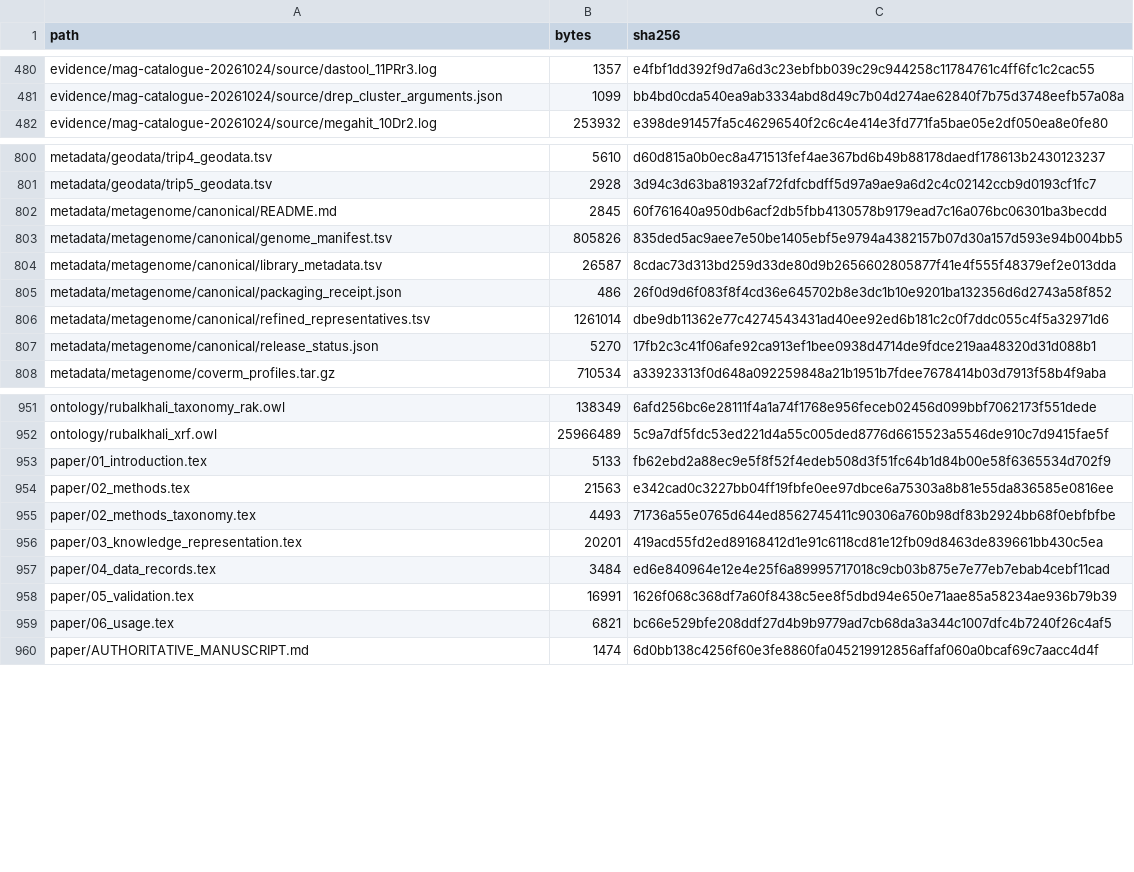
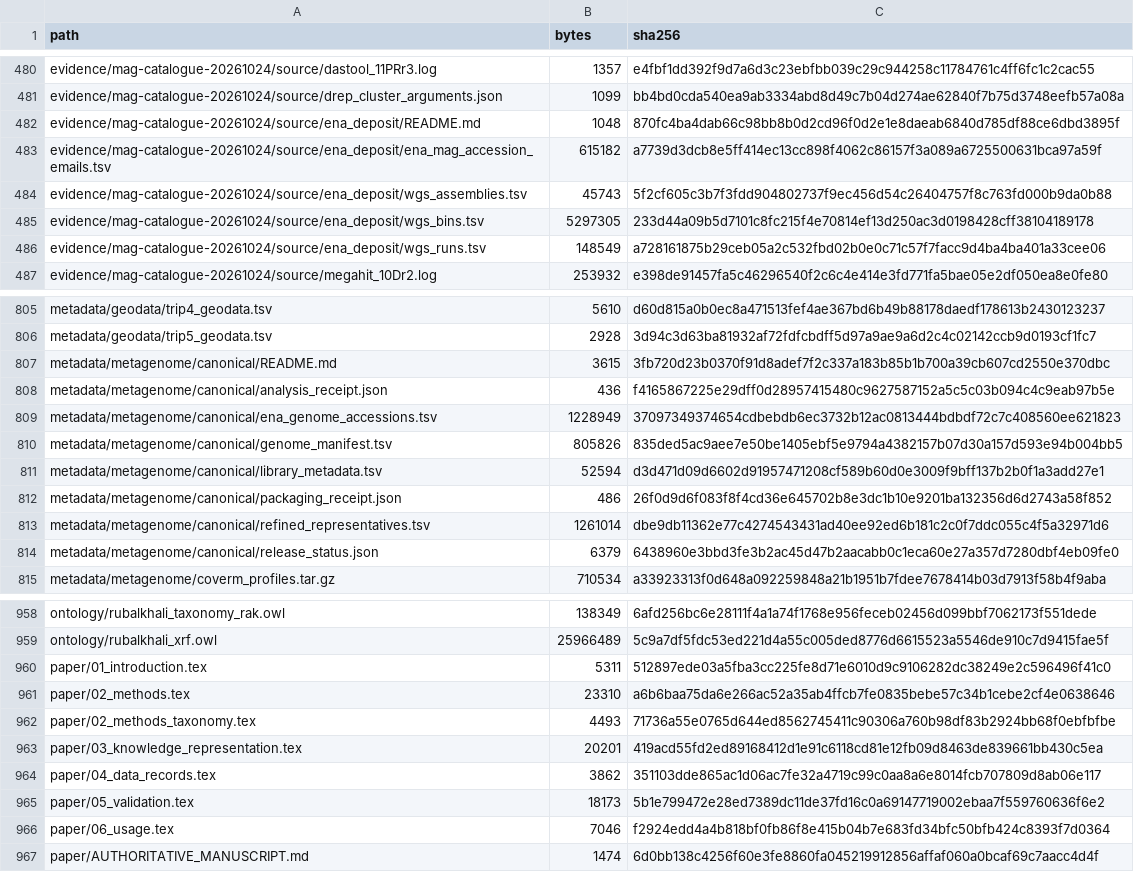
Before and after one commit to bio-ontology-research-group/empty-quarter-ecology-data, a TSV file: FILE_MANIFEST.tsv, drawn as a sheet; only a part is shown, gaps mark what is left out; the diff covers the shown part only.

```diff
--- a/FILE_MANIFEST.tsv
+++ b/FILE_MANIFEST.tsv
@@ -481,2 +481,7 @@ evidence/mag-catalogue-20261024/source/dastool_11PRr3.log	1357	e4fbf1dd392f9d7a6
 evidence/mag-catalogue-20261024/source/drep_cluster_arguments.json	1099	bb4bd0cda540ea9ab3334abd8d49c7b04d274ae62840f7b75d3748eefb57a08a
+evidence/mag-catalogue-20261024/source/ena_deposit/README.md	1048	870fc4ba4dab66c98bb8b0d2cd96f0d2e1e8daeab6840d785df88ce6dbd3895f
+evidence/mag-catalogue-20261024/source/ena_deposit/ena_mag_accession_emails.tsv	615182	a7739d3dcb8e5ff414ec13cc898f4062c86157f3a089a6725500631bca97a59f
+evidence/mag-catalogue-20261024/source/ena_deposit/wgs_assemblies.tsv	45743	5f2cf605c3b7f3fdd904802737f9ec456d54c26404757f8c763fd000b9da0b88
+evidence/mag-catalogue-20261024/source/ena_deposit/wgs_bins.tsv	5297305	233d44a09b5d7101c8fc215f4e70814ef13d250ac3d0198428cff38104189178
+evidence/mag-catalogue-20261024/source/ena_deposit/wgs_runs.tsv	148549	a728161875b29ceb05a2c532fbd02b0e0c71c57f7facc9d4ba4ba401a33cee06
 evidence/mag-catalogue-20261024/source/megahit_10Dr2.log	253932	e398de91457fa5c46296540f2c6c4e414e3fd771fa5bae05e2df050ea8e0fe80
@@ -801,8 +806,10 @@ metadata/geodata/trip4_geodata.tsv	5610	d60d815a0b0ec8a471513fef4ae367bd6b49b881
 metadata/geodata/trip5_geodata.tsv	2928	3d94c3d63ba81932af72fdfcbdff5d97a9ae9a6d2c4c02142ccb9d0193cf1fc7
-metadata/metagenome/canonical/README.md	2845	60f761640a950db6acf2db5fbb4130578b9179ead7c16a076bc06301ba3becdd
+metadata/metagenome/canonical/README.md	3615	3fb720d23b0370f91d8adef7f2c337a183b85b1b700a39cb607cd2550e370dbc
+metadata/metagenome/canonical/analysis_receipt.json	436	f4165867225e29dff0d28957415480c9627587152a5c5c03b094c4c9eab97b5e
+metadata/metagenome/canonical/ena_genome_accessions.tsv	1228949	37097349374654cdbebdb6ec3732b12ac0813444bdbdf72c7c408560ee621823
 metadata/metagenome/canonical/genome_manifest.tsv	805826	835ded5ac9aee7e50be1405ebf5e9794a4382157b07d30a157d593e94b004bb5
-metadata/metagenome/canonical/library_metadata.tsv	26587	8cdac73d313bd259d33de80d9b2656602805877f41e4f555f48379ef2e013dda
+metadata/metagenome/canonical/library_metadata.tsv	52594	d3d471d09d6602d91957471208cf589b60d0e3009f9bff137b2b0f1a3add27e1
 metadata/metagenome/canonical/packaging_receipt.json	486	26f0d9d6f083f8f4cd36e645702b8e3dc1b10e9201ba132356d6d2743a58f852
 metadata/metagenome/canonical/refined_representatives.tsv	1261014	dbe9db11362e77c4274543431ad40ee92ed6b181c2c0f7ddc055c4f5a32971d6
-metadata/metagenome/canonical/release_status.json	5270	17fb2c3c41f06afe92ca913ef1bee0938d4714de9fdce219aa48320d31d088b1
+metadata/metagenome/canonical/release_status.json	6379	6438960e3bbd3fe3b2ac45d47b2aacabb0c1eca60e27a357d7280dbf4eb09fe0
 metadata/metagenome/coverm_profiles.tar.gz	710534	a33923313f0d648a092259848a21b1951b7fdee7678414b03d7913f58b4f9aba
@@ -952,9 +959,9 @@ ontology/rubalkhali_taxonomy_rak.owl	138349	6afd256bc6e28111f4a1a74f1768e956fece
 ontology/rubalkhali_xrf.owl	25966489	5c9a7df5fdc53ed221d4a55c005ded8776d6615523a5546de910c7d9415fae5f
-paper/01_introduction.tex	5133	fb62ebd2a88ec9e5f8f52f4edeb508d3f51fc64b1d84b00e58f6365534d702f9
-paper/02_methods.tex	21563	e342cad0c3227bb04ff19fbfe0ee97dbce6a75303a8b81e55da836585e0816ee
+paper/01_introduction.tex	5311	512897ede03a5fba3cc225fe8d71e6010d9c9106282dc38249e2c596496f41c0
+paper/02_methods.tex	23310	a6b6baa75da6e266ac52a35ab4ffcb7fe0835bebe57c34b1cebe2cf4e0638646
 paper/02_methods_taxonomy.tex	4493	71736a55e0765d644ed8562745411c90306a760b98df83b2924bb68f0ebfbfbe
 paper/03_knowledge_representation.tex	20201	419acd55fd2ed89168412d1e91c6118cd81e12fb09d8463de839661bb430c5ea
-paper/04_data_records.tex	3484	ed6e840964e12e4e25f6a89995717018c9cb03b875e7e77eb7ebab4cebf11cad
-paper/05_validation.tex	16991	1626f068c368df7a60f8438c5ee8f5dbd94e650e71aae85a58234ae936b79b39
-paper/06_usage.tex	6821	bc66e529bfe208ddf27d4b9b9779ad7cb68da3a344c1007dfc4b7240f26c4af5
+paper/04_data_records.tex	3862	351103dde865ac1d06ac7fe32a4719c99c0aa8a6e8014fcb707809d8ab06e117
+paper/05_validation.tex	18173	5b1e799472e28ed7389dc11de37fd16c0a69147719002ebaa7f559760636f6e2
+paper/06_usage.tex	7046	f2924edd4a4b818bf0fb86f8e415b04b7e683fd34bfc50bfb424c8393f7d0364
 paper/AUTHORITATIVE_MANUSCRIPT.md	1474	6d0bb138c4256f60e3fe8860fa045219912856affaf060a0bcaf69c7aacc4d4f
```
Also changed, not shown: 20 edited cells elsewhere in this file, BULK_ARTIFACTS.tsv, PRE_RELEASE_MANIFEST.tsv, 23 other files.
